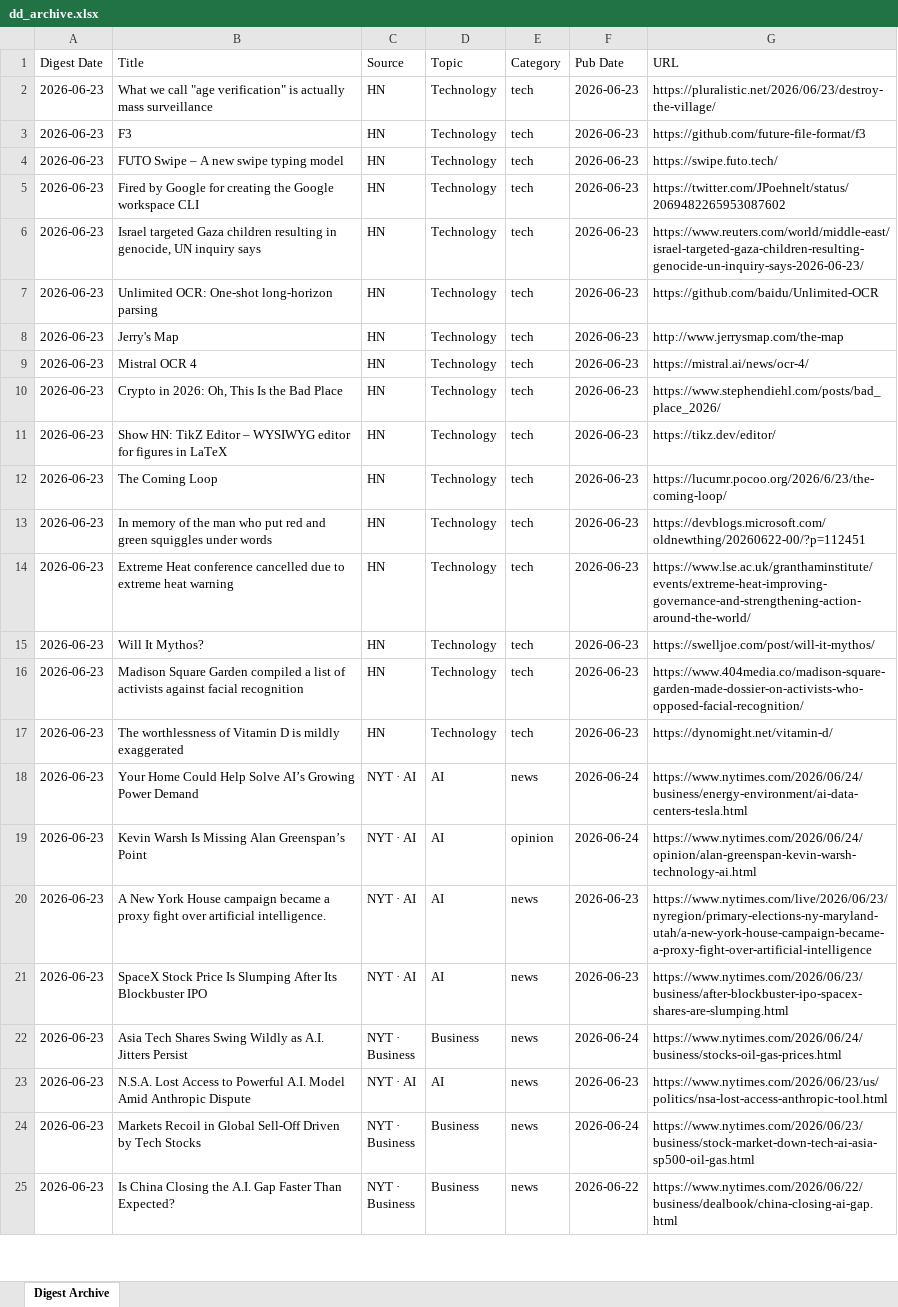
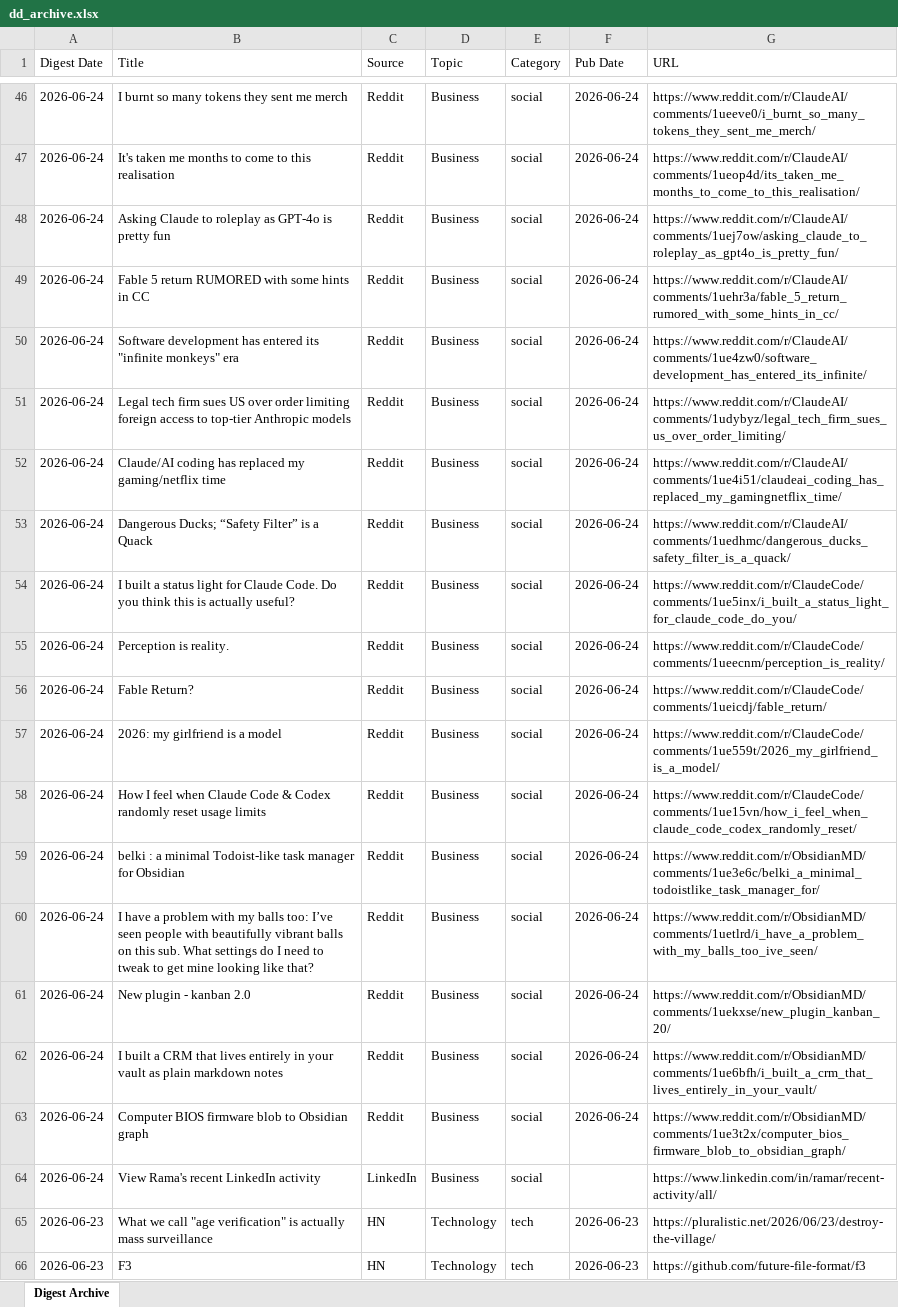
Before and after one commit to hankang156-eng/daily-digest, an Excel workbook: data/digest_archives/dd_archive.xlsx, sheet Digest Archive, drawn as a sheet; only a part is shown, gaps mark what is left out; the shorter side is filled out with more unchanged rows; values as stored, in another font and other column widths than the file's, no borders; the diff covers the shown part only; the diff names each change by its address in the sheet, - before the commit and + after, or states it on an @@ line.

Commit message:
digest: 2026-06-24

```diff
--- a/data/digest_archives/dd_archive.xlsx (sheet Digest Archive)
+++ b/data/digest_archives/dd_archive.xlsx (sheet Digest Archive)
+row 46: 2026-06-24 | I burnt so many tokens they sent me merch | Reddit | Business | social | 2026-06-24 | https://www.reddit.com/r/ClaudeAI/comments/1ueeve0/i_burnt_so_many_tokens_they_sent_me_merch/
+row 47: 2026-06-24 | It's taken me months to come to this realisation | Reddit | Business | social | 2026-06-24 | https://www.reddit.com/r/ClaudeAI/comments/1ueop4d/its_taken_me_months_to_come_to_this_realisation/
+row 48: 2026-06-24 | Asking Claude to roleplay as GPT-4o is pretty fun | Reddit | Business | social | 2026-06-24 | https://www.reddit.com/r/ClaudeAI/comments/1uej7ow/asking_claude_to_roleplay_as_gpt4o_is_pretty_fun/
+row 49: 2026-06-24 | Fable 5 return RUMORED with some hints in CC | Reddit | Business | social | 2026-06-24 | https://www.reddit.com/r/ClaudeAI/comments/1uehr3a/fable_5_return_rumored_with_some_hints_in_cc/
+row 50: 2026-06-24 | Software development has entered its "infinite monkeys" era | Reddit | Business | social | 2026-06-24 | https://www.reddit.com/r/ClaudeAI/comments/1ue4zw0/software_development_has_entered_its_infinite/
+row 51: 2026-06-24 | Legal tech firm sues US over order limiting foreign access to top-tier Anthropic models | Reddit | Business | social | 2026-06-24 | https://www.reddit.com/r/ClaudeAI/comments/1udybyz/legal_tech_firm_sues_us_over_order_limiting/
+row 52: 2026-06-24 | Claude/AI coding has replaced my gaming/netflix time | Reddit | Business | social | 2026-06-24 | https://www.reddit.com/r/ClaudeAI/comments/1ue4i51/claudeai_coding_has_replaced_my_gamingnetflix_time/
+row 53: 2026-06-24 | Dangerous Ducks; “Safety Filter” is a Quack | Reddit | Business | social | 2026-06-24 | https://www.reddit.com/r/ClaudeAI/comments/1uedhmc/dangerous_ducks_safety_filter_is_a_quack/
+row 54: 2026-06-24 | I built a status light for Claude Code. Do you think this is actually useful? | Reddit | Business | social | 2026-06-24 | https://www.reddit.com/r/ClaudeCode/comments/1ue5inx/i_built_a_status_light_for_claude_code_do_you/
+row 55: 2026-06-24 | Perception is reality. | Reddit | Business | social | 2026-06-24 | https://www.reddit.com/r/ClaudeCode/comments/1ueecnm/perception_is_reality/
+row 56: 2026-06-24 | Fable Return? | Reddit | Business | social | 2026-06-24 | https://www.reddit.com/r/ClaudeCode/comments/1ueicdj/fable_return/
+row 57: 2026-06-24 | 2026: my girlfriend is a model | Reddit | Business | social | 2026-06-24 | https://www.reddit.com/r/ClaudeCode/comments/1ue559t/2026_my_girlfriend_is_a_model/
+row 58: 2026-06-24 | How I feel when Claude Code & Codex randomly reset usage limits | Reddit | Business | social | 2026-06-24 | https://www.reddit.com/r/ClaudeCode/comments/1ue15vn/how_i_feel_when_claude_code_codex_randomly_reset/
+row 59: 2026-06-24 | belki : a minimal Todoist-like task manager for Obsidian | Reddit | Business | social | 2026-06-24 | https://www.reddit.com/r/ObsidianMD/comments/1ue3e6c/belki_a_minimal_todoistlike_task_manager_for/
+row 60: 2026-06-24 | I have a problem with my balls too: I’ve seen people with beautifully vibrant balls on this sub. What settings do I need to tweak to get mine looking like that? | Reddit | Business | social | 2026-06-24 | https://www.reddit.com/r/ObsidianMD/comments/1uetlrd/i_have_a_problem_with_my_balls_too_ive_seen/
+row 61: 2026-06-24 | New plugin - kanban 2.0 | Reddit | Business | social | 2026-06-24 | https://www.reddit.com/r/ObsidianMD/comments/1uekxse/new_plugin_kanban_20/
+row 62: 2026-06-24 | I built a CRM that lives entirely in your vault as plain markdown notes | Reddit | Business | social | 2026-06-24 | https://www.reddit.com/r/ObsidianMD/comments/1ue6bfh/i_built_a_crm_that_lives_entirely_in_your_vault/
+row 63: 2026-06-24 | Computer BIOS firmware blob to Obsidian graph | Reddit | Business | social | 2026-06-24 | https://www.reddit.com/r/ObsidianMD/comments/1ue3t2x/computer_bios_firmware_blob_to_obsidian_graph/
+row 64: 2026-06-24 | View Rama's recent LinkedIn activity | LinkedIn | Business | social |  | https://www.linkedin.com/in/ramar/recent-activity/all/
```
Also changed, not shown: 44 added rows elsewhere in this sheet, data/hn/hn_archive.xlsx, 9 other files.
